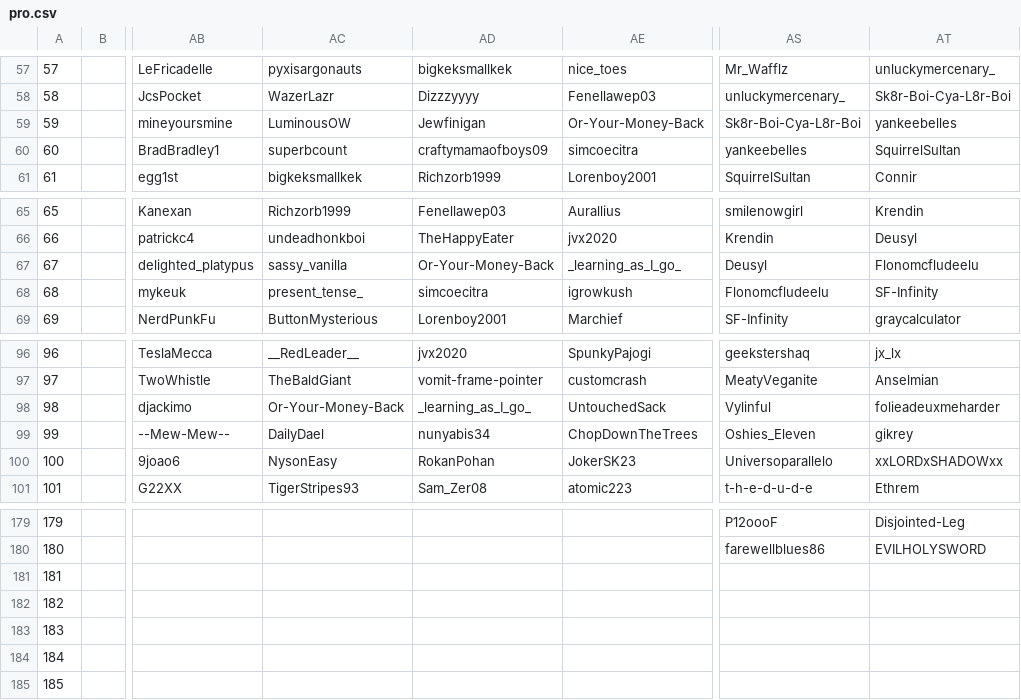
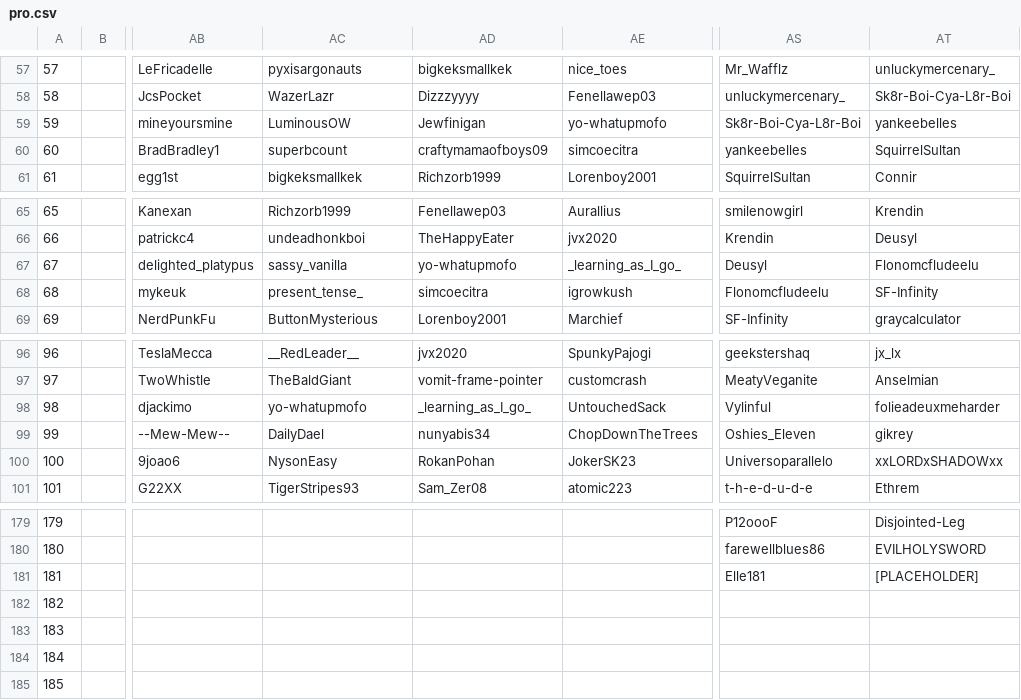
Before and after one commit to Zokalyx/theconfluence, a CSV file: csv/pro.csv, drawn as a sheet; only a part is shown, gaps mark what is left out; the diff covers the shown part only; the diff names each change by its address in the sheet, - before the commit and + after, or states it on an @@ line.

```diff
--- a/csv/pro.csv
+++ b/csv/pro.csv
-AE59: Or-Your-Money-Back
+AE59: yo-whatupmofo
-AD67: Or-Your-Money-Back
+AD67: yo-whatupmofo
-AC98: Or-Your-Money-Back
+AC98: yo-whatupmofo
-AS181: (empty)
+AS181: Elle181
-AT181: (empty)
+AT181: [PLACEHOLDER]
```
Also changed, not shown: 16 edited cells elsewhere in this file, csv/probyuser.csv, csv/raw.csv, 15 other files.
